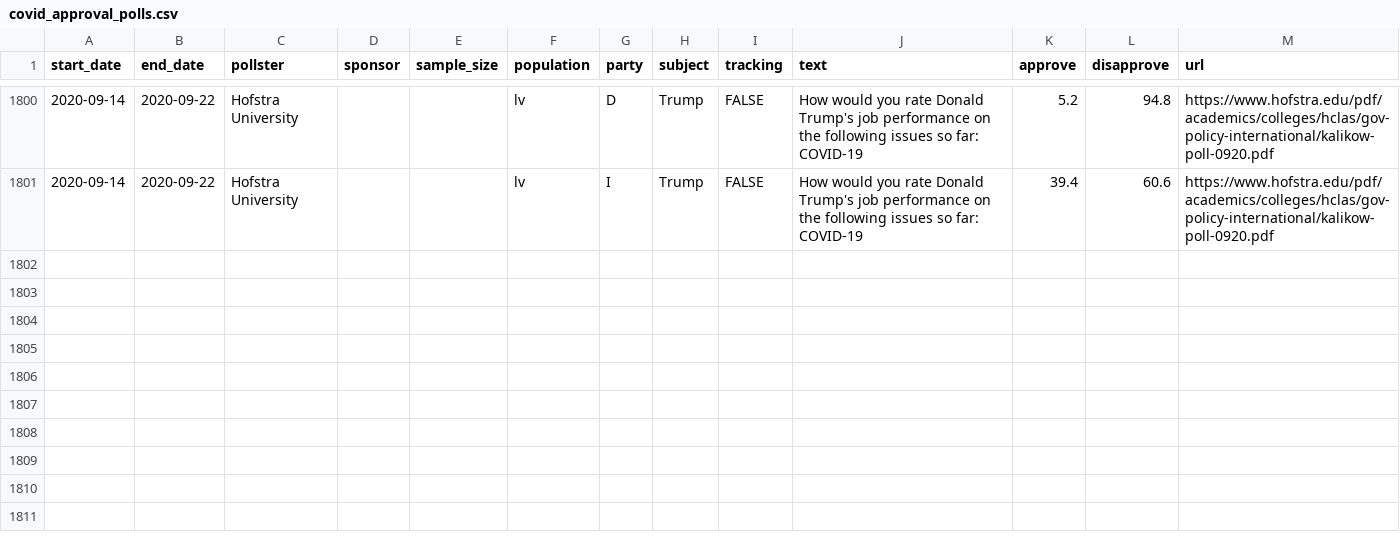
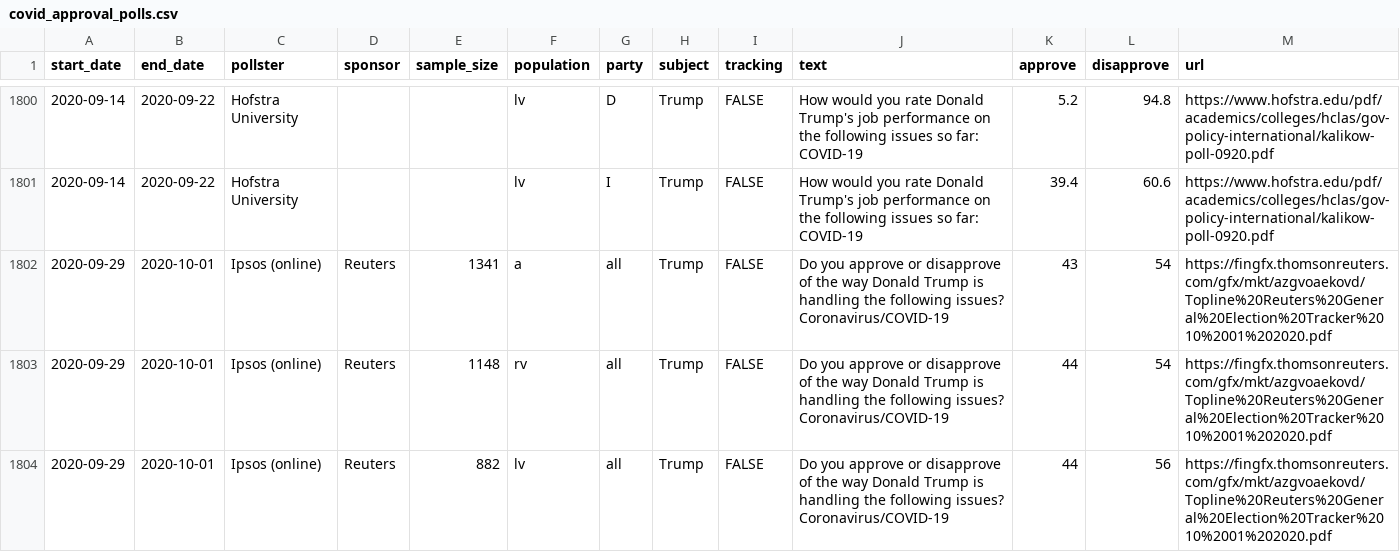
Before and after one commit to fivethirtyeight/covid-19-polls, a CSV file: covid_approval_polls.csv, drawn as a sheet; only a part is shown, gaps mark what is left out.

Commit message:
update approval polls

```diff
--- a/covid_approval_polls.csv
+++ b/covid_approval_polls.csv
@@ -1809 +1809,4 @@ start_date,end_date,pollster,sponsor,sample_size,population,party,subject,tracki
 2020-09-14,2020-09-22,Hofstra University,"","",lv,I,Trump,FALSE,How would you rate Donald Trump's job performance on the following issues so far: COVID-19,39.4,60.6,https://www.hofstra.edu/pdf/academics/colleges/hclas/gov-policy-international/kalikow-poll-0920.pdf
+2020-09-29,2020-10-01,Ipsos (online),Reuters,1341,a,all,Trump,FALSE,Do you approve or disapprove of the way Donald Trump is handling the following issues? Coronavirus/COVID-19,43,54,https://fingfx.thomsonreuters.com/gfx/mkt/azgvoaekovd/Topline%20Reuters%20General%20Election%20Tracker%2010%2001%202020.pdf
+2020-09-29,2020-10-01,Ipsos (online),Reuters,1148,rv,all,Trump,FALSE,Do you approve or disapprove of the way Donald Trump is handling the following issues? Coronavirus/COVID-19,44,54,https://fingfx.thomsonreuters.com/gfx/mkt/azgvoaekovd/Topline%20Reuters%20General%20Election%20Tracker%2010%2001%202020.pdf
+2020-09-29,2020-10-01,Ipsos (online),Reuters,882,lv,all,Trump,FALSE,Do you approve or disapprove of the way Donald Trump is handling the following issues? Coronavirus/COVID-19,44,56,https://fingfx.thomsonreuters.com/gfx/mkt/azgvoaekovd/Topline%20Reuters%20General%20Election%20Tracker%2010%2001%202020.pdf
```
